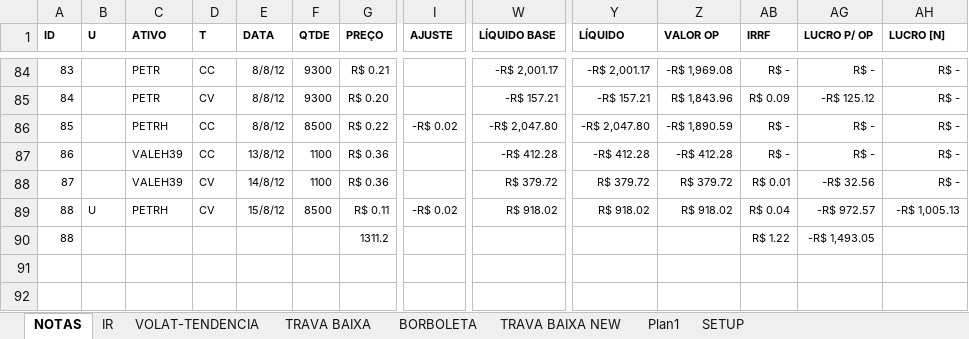
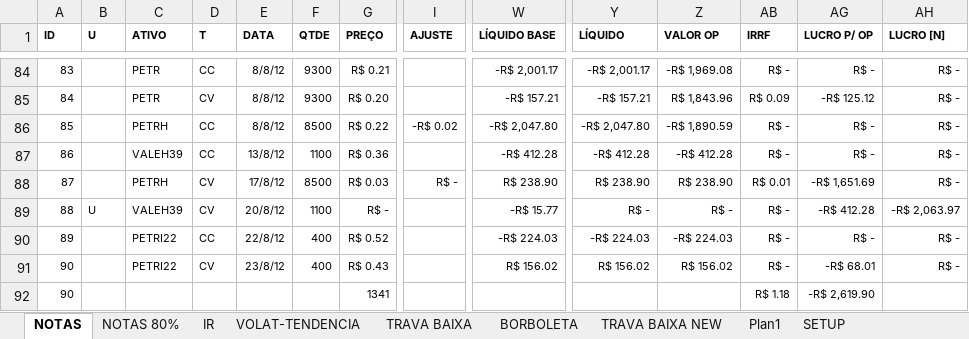
Before and after one commit to bengelbert/ifsc, an Excel workbook: stocks/nc_xpi_opcoes.xlsx, sheet NOTAS, drawn as a sheet; only a part is shown, gaps mark what is left out; values as stored, in another font and other column widths than the file's, no borders; table styles not drawn; removed rows and columns are numbered as before the commit, all else as after; rows hold the shown columns only; the diff names each change by its address in the sheet, - before the commit and + after, or states it on an @@ line.

```diff
--- a/stocks/nc_xpi_opcoes.xlsx (sheet NOTAS)
+++ b/stocks/nc_xpi_opcoes.xlsx (sheet NOTAS)
+sheet tab: NOTAS 80%
-C88 (ATIVO): VALEH39
+C88 (ATIVO): PETRH
-E88 (DATA): 14/8/12
+E88 (DATA): 17/8/12
-F88 (QTDE): 1100
+F88 (QTDE): 8500
-G88 (PREÇO): R$ 0.36
+G88 (PREÇO): R$ 0.03
-I88 (AJUSTE): (empty)
+I88 (AJUSTE): R$ -
-W88 (LÍQUIDO BASE): R$ 379.72
+W88 (LÍQUIDO BASE): R$ 238.90
-Y88 (LÍQUIDO): R$ 379.72
+Y88 (LÍQUIDO): R$ 238.90
-Z88 (VALOR OP): R$ 379.72
+Z88 (VALOR OP): R$ 238.90
-AG88 (LUCRO P/ OP): -R$ 32.56
+AG88 (LUCRO P/ OP): -R$ 1,651.69
-C89 (ATIVO): PETRH
+C89 (ATIVO): VALEH39
-E89 (DATA): 15/8/12
+E89 (DATA): 20/8/12
-F89 (QTDE): 8500
+F89 (QTDE): 1100
-G89 (PREÇO): R$ 0.11
+G89 (PREÇO): R$ -
-I89 (AJUSTE): -R$ 0.02
+I89 (AJUSTE): (empty)
-W89 (LÍQUIDO BASE): R$ 918.02
+W89 (LÍQUIDO BASE): -R$ 15.77
-Y89 (LÍQUIDO): R$ 918.02
+Y89 (LÍQUIDO): R$ -
-Z89 (VALOR OP): R$ 918.02
+Z89 (VALOR OP): R$ -
-AB89 (IRRF): R$ 0.04
+AB89 (IRRF): R$ -
-AG89 (LUCRO P/ OP): -R$ 972.57
+AG89 (LUCRO P/ OP): -R$ 412.28
-AH89 (LUCRO [N]): -R$ 1,005.13
+AH89 (LUCRO [N]): -R$ 2,063.97
-row 90: 88 |  |  |  |  |  | 1311.2 |  |  |  |  | R$ 1.22 | -R$ 1,493.05
+row 90: 89 |  | PETRI22 | CC | 22/8/12 | 400 | R$ 0.52 |  | -R$ 224.03 | -R$ 224.03 | -R$ 224.03 | R$ - | R$ - | R$ -
+row 91: 90 |  | PETRI22 | CV | 23/8/12 | 400 | R$ 0.43 |  | R$ 156.02 | R$ 156.02 | R$ 156.02 | R$ - | -R$ 68.01 | R$ -
+row 92: 90 |  |  |  |  |  | 1341 |  |  |  |  | R$ 1.18 | -R$ 2,619.90
```
Also changed, not shown: sheet SETUP, hidden cells, stocks/gama.xlsx, stocks/wt.xlsx, 1 other file.
